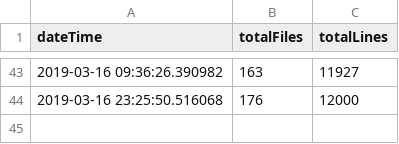
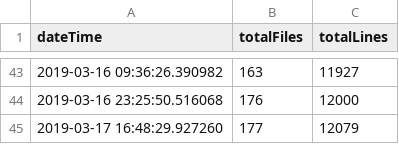
Before and after one commit to iot-my-world/portal, a CSV file: codeTrack/LineCount/csv/brain.csv, drawn as a sheet; only a part is shown, gaps mark what is left out.

```diff
--- a/codeTrack/LineCount/csv/brain.csv
+++ b/codeTrack/LineCount/csv/brain.csv
@@ -44 +44,2 @@ dateTime;totalFiles;totalLines
 2019-03-16 23:25:50.516068;176;12000
+2019-03-17 16:48:29.927260;177;12079
```
Also changed, not shown: codeTrack/LineCount/csv/portal.csv, 14 other files.
